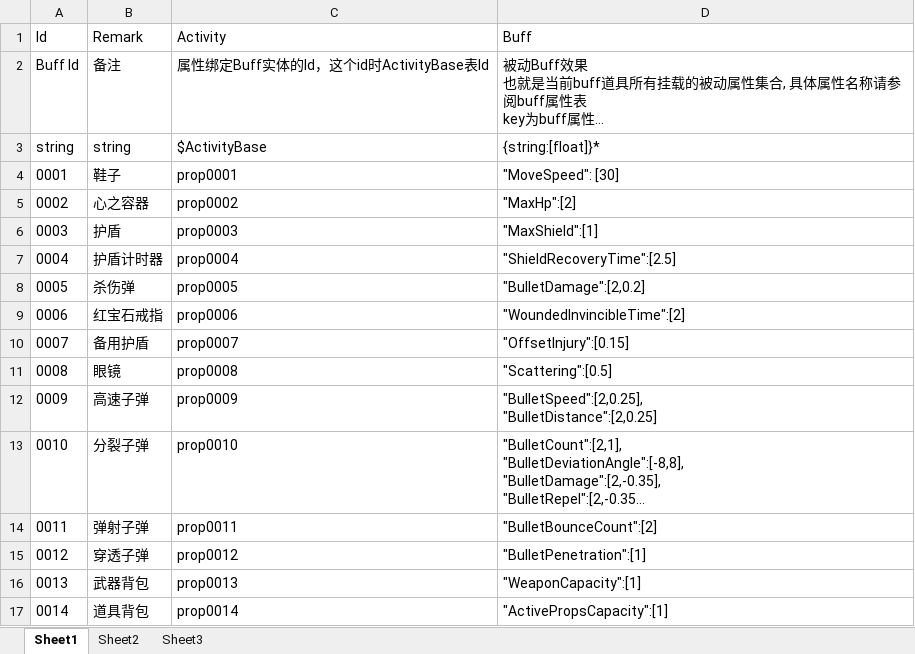
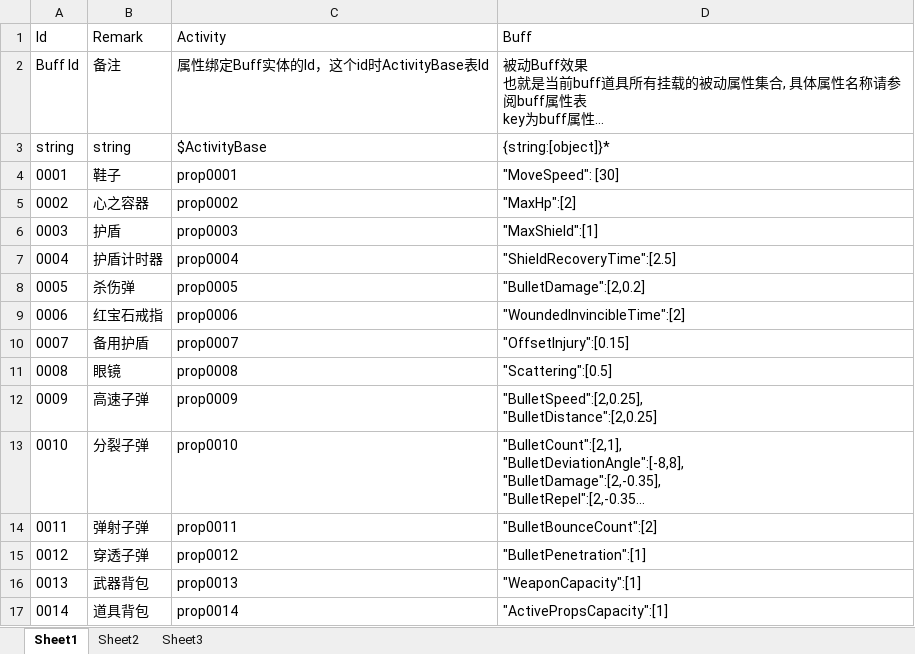
Before and after one commit to xlljc/DungeonShooting, an Excel workbook: DungeonShooting_Godot/excel/BuffPropBase.xlsx, sheet Sheet1, drawn as a sheet; long unchanged cells end in …; values as stored, in another font and other column widths than the file's, no borders; the diff names each change by its address in the sheet, - before the commit and + after, or states it on an @@ line.

```diff
--- a/DungeonShooting_Godot/excel/BuffPropBase.xlsx (sheet Sheet1)
+++ b/DungeonShooting_Godot/excel/BuffPropBase.xlsx (sheet Sheet1)
-D3 (Buff): {string:[float]}*
+D3 (Buff): {string:[object]}*
```
Also changed, not shown: DungeonShooting_Godot/excel/ActivePropBase.xlsx, 16 other files.
